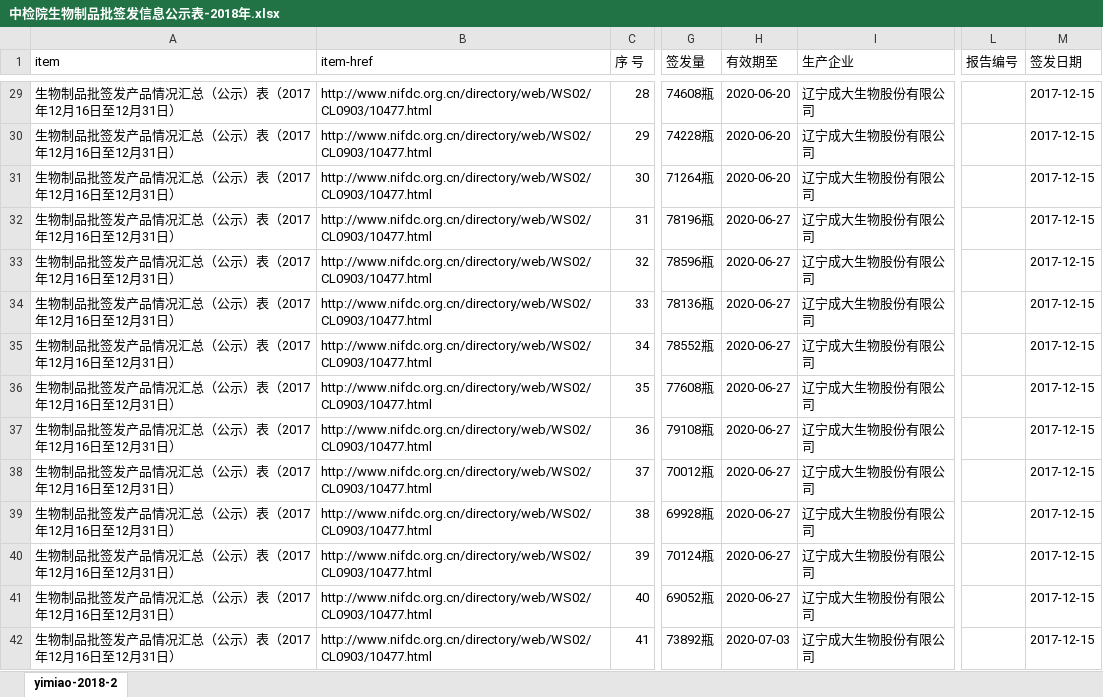
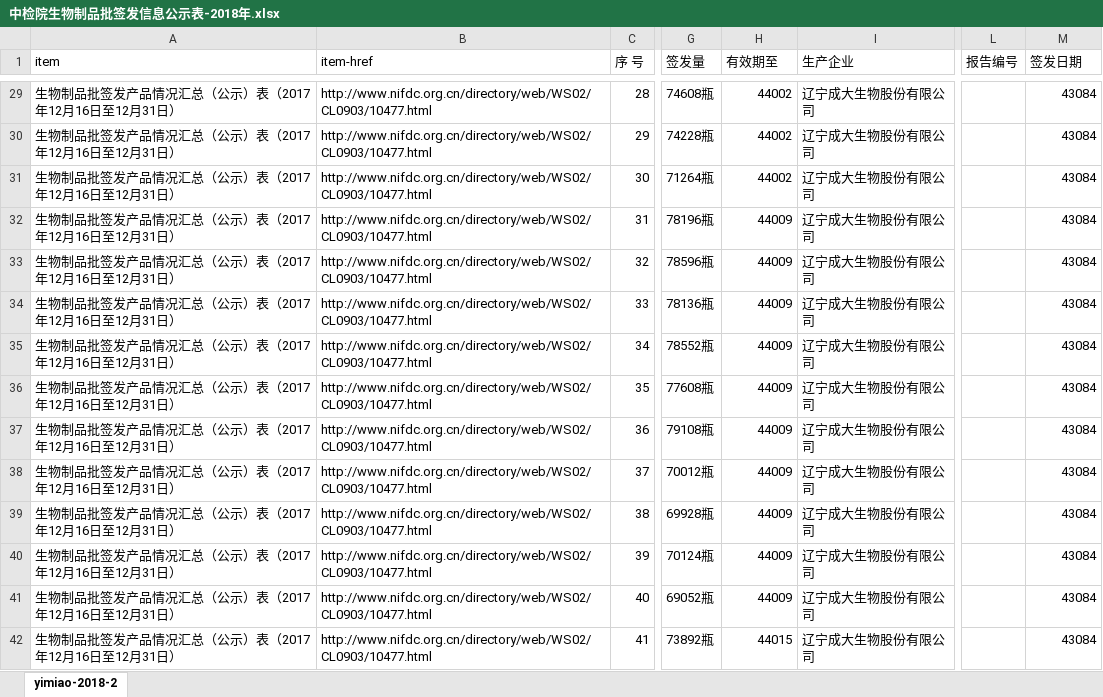
Before and after one commit to qimengmeng/nifdc-bioproducts-test-results, an Excel workbook: 中检院生物制品批签发信息公示表-2018年.xlsx, sheet yimiao-2018-2, drawn as a sheet; only a part is shown, gaps mark what is left out; values as stored, in another font and other column widths than the file's, no cell formats; the diff covers the shown part only; the diff names each change by its address in the sheet, - before the commit and + after, or states it on an @@ line.

```diff
--- a/中检院生物制品批签发信息公示表-2018年.xlsx (sheet yimiao-2018-2)
+++ b/中检院生物制品批签发信息公示表-2018年.xlsx (sheet yimiao-2018-2)
-H29:H31 (有效期至): 2020-06-20
+H29:H31 (有效期至): 44002
-M29:M42 (签发日期): 2017-12-15
+M29:M42 (签发日期): 43084
-H32:H41 (有效期至): 2020-06-27
+H32:H41 (有效期至): 44009
-H42 (有效期至): 2020-07-03
+H42 (有效期至): 44015
```
Also changed, not shown: 964 edited cells elsewhere in this sheet, cell formats, 中检院生物制品批签发信息公示表-2017年.xlsx.
